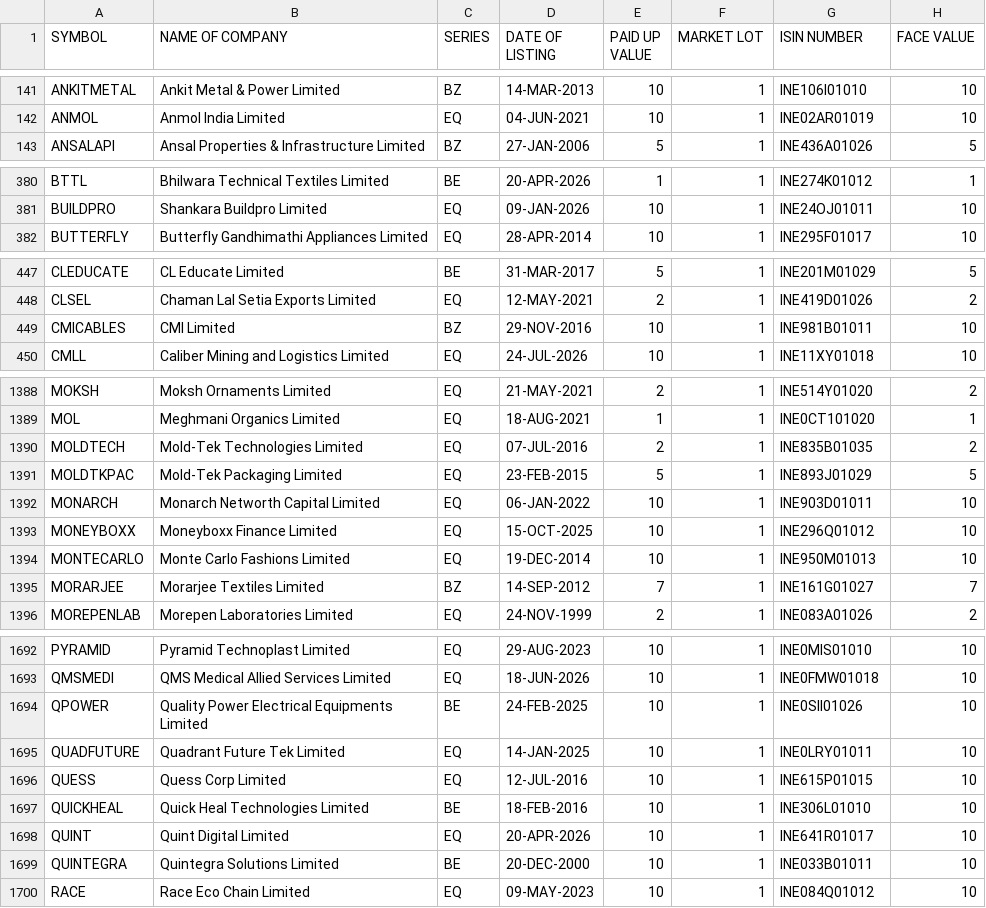
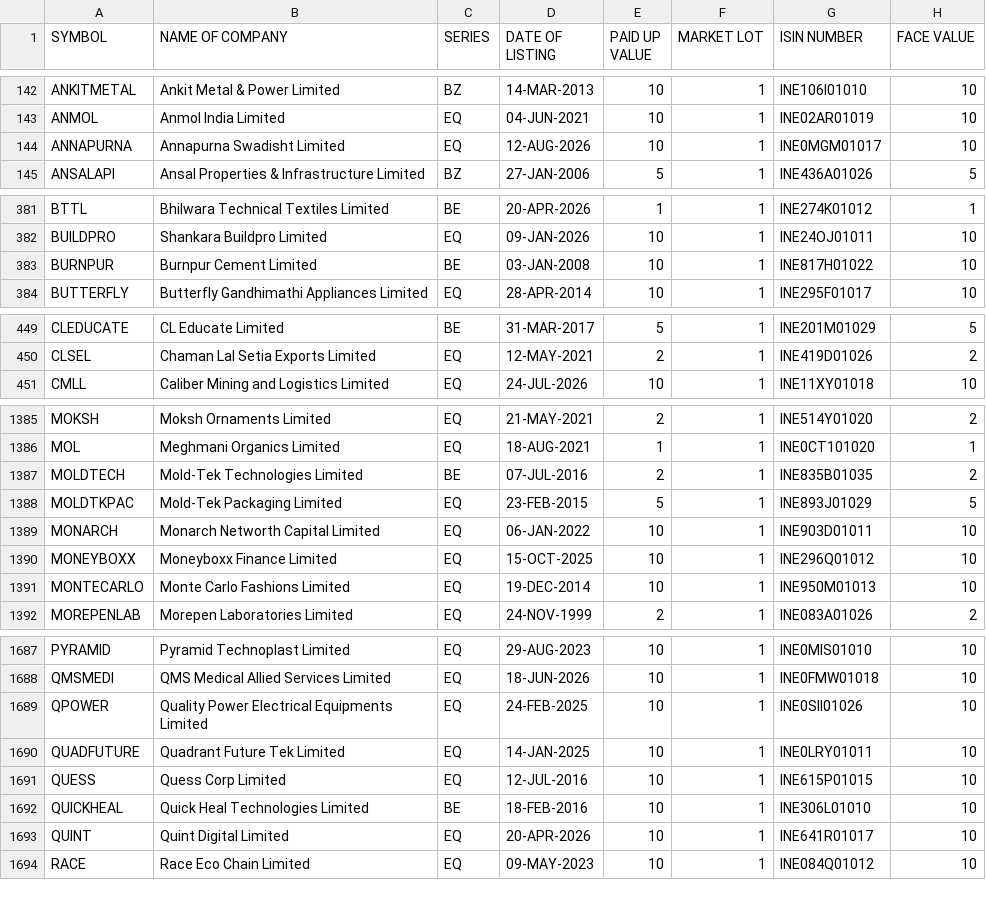
Before and after one commit to udhayaka86/nse-stock-intelligence, a CSV file: data/nse_equity.csv, drawn as a sheet; only a part is shown, gaps mark what is left out; the diff covers the shown part only.

```diff
--- a/data/nse_equity.csv
+++ b/data/nse_equity.csv
@@ -142,2 +143,3 @@ ANKITMETAL,Ankit Metal & Power Limited,BZ,14-MAR-2013,10,1,INE106I01010,10
 ANMOL,Anmol India Limited,EQ,04-JUN-2021,10,1,INE02AR01019,10
+ANNAPURNA,Annapurna Swadisht Limited,EQ,12-AUG-2026,10,1,INE0MGM01017,10
 ANSALAPI,Ansal Properties & Infrastructure Limited,BZ,27-JAN-2006,5,1,INE436A01026,5
@@ -381,2 +382,3 @@ BTTL,Bhilwara Technical Textiles Limited,BE,20-APR-2026,1,1,INE274K01012,1
 BUILDPRO,Shankara Buildpro Limited,EQ,09-JAN-2026,10,1,INE24OJ01011,10
+BURNPUR,Burnpur Cement Limited,BE,03-JAN-2008,10,1,INE817H01022,10
 BUTTERFLY,Butterfly Gandhimathi Appliances Limited,EQ,28-APR-2014,10,1,INE295F01017,10
@@ -448,3 +450,2 @@ CLEDUCATE,CL Educate Limited,BE,31-MAR-2017,5,1,INE201M01029,5
 CLSEL,Chaman Lal Setia Exports Limited,EQ,12-MAY-2021,2,1,INE419D01026,2
-CMICABLES,CMI Limited,BZ,29-NOV-2016,10,1,INE981B01011,10
 CMLL,Caliber Mining and Logistics Limited,EQ,24-JUL-2026,10,1,INE11XY01018,10
@@ -1389,3 +1386,3 @@ MOKSH,Moksh Ornaments Limited,EQ,21-MAY-2021,2,1,INE514Y01020,2
 MOL,Meghmani Organics Limited,EQ,18-AUG-2021,1,1,INE0CT101020,1
-MOLDTECH,Mold-Tek Technologies Limited,EQ,07-JUL-2016,2,1,INE835B01035,2
+MOLDTECH,Mold-Tek Technologies Limited,BE,07-JUL-2016,2,1,INE835B01035,2
 MOLDTKPAC,Mold-Tek Packaging Limited,EQ,23-FEB-2015,5,1,INE893J01029,5
@@ -1394,3 +1391,2 @@ MONEYBOXX,Moneyboxx Finance Limited,EQ,15-OCT-2025,10,1,INE296Q01012,10
 MONTECARLO,Monte Carlo Fashions Limited,EQ,19-DEC-2014,10,1,INE950M01013,10
-MORARJEE,Morarjee Textiles Limited,BZ,14-SEP-2012,7,1,INE161G01027,7
 MOREPENLAB,Morepen Laboratories Limited,EQ,24-NOV-1999,2,1,INE083A01026,2
@@ -1693,3 +1688,3 @@ PYRAMID,Pyramid Technoplast Limited,EQ,29-AUG-2023,10,1,INE0MIS01010,10
 QMSMEDI,QMS Medical Allied Services Limited,EQ,18-JUN-2026,10,1,INE0FMW01018,10
-QPOWER,Quality Power Electrical Equipments Limited,BE,24-FEB-2025,10,1,INE0SII01026,10
+QPOWER,Quality Power Electrical Equipments Limited,EQ,24-FEB-2025,10,1,INE0SII01026,10
 QUADFUTURE,Quadrant Future Tek Limited,EQ,14-JAN-2025,10,1,INE0LRY01011,10
@@ -1698,3 +1693,2 @@ QUICKHEAL,Quick Heal Technologies Limited,BE,18-FEB-2016,10,1,INE306L01010,10
 QUINT,Quint Digital Limited,EQ,20-APR-2026,10,1,INE641R01017,10
-QUINTEGRA,Quintegra Solutions Limited,BE,20-DEC-2000,10,1,INE033B01011,10
 RACE,Race Eco Chain Limited,EQ,09-MAY-2023,10,1,INE084Q01012,10
```
Also changed, not shown: 1 added row, 10 removed rows and 65 edited cells elsewhere in this file.
